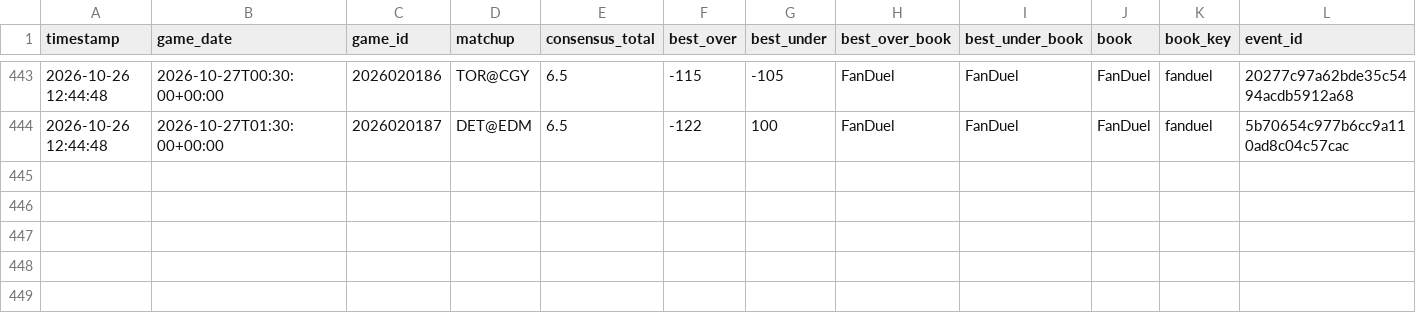
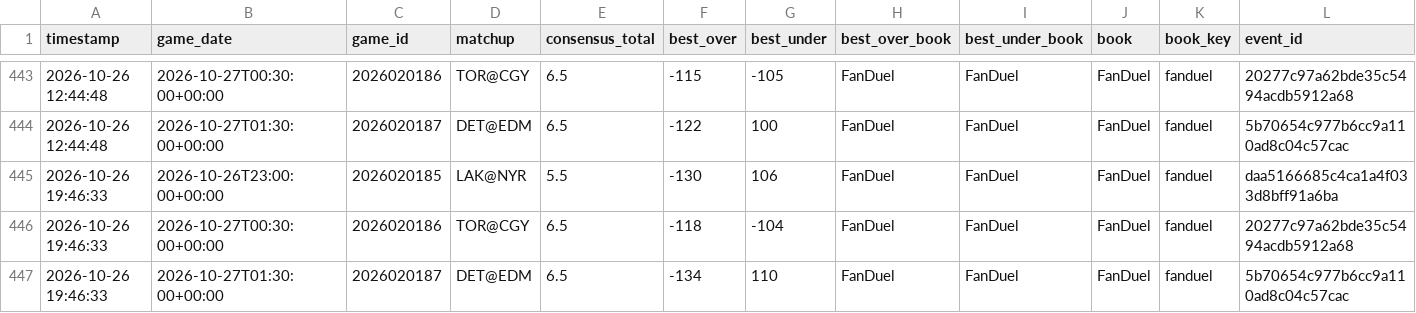
Before and after one commit to kirbypuckett031460-web/nhl, a CSV file: odds_history.csv, drawn as a sheet; only a part is shown, gaps mark what is left out; rows hold the shown columns only; the diff names each change by its address in the sheet, - before the commit and + after, or states it on an @@ line.

```diff
--- a/odds_history.csv
+++ b/odds_history.csv
+row 445: 2026-10-26 19:46:33 | 2026-10-26T23:00:00+00:00 | 2026020185 | LAK@NYR | 5.5 | -130 | 106 | FanDuel | FanDuel | FanDuel | fanduel | daa5166685c4ca1a4f033d8bff91a6ba
+row 446: 2026-10-26 19:46:33 | 2026-10-27T00:30:00+00:00 | 2026020186 | TOR@CGY | 6.5 | -118 | -104 | FanDuel | FanDuel | FanDuel | fanduel | 20277c97a62bde35c5494acdb5912a68
+row 447: 2026-10-26 19:46:33 | 2026-10-27T01:30:00+00:00 | 2026020187 | DET@EDM | 6.5 | -134 | 110 | FanDuel | FanDuel | FanDuel | fanduel | 5b70654c977b6cc9a110ad8c04c57cac
```
Also changed, not shown: bets_log.csv, 2 other files.
